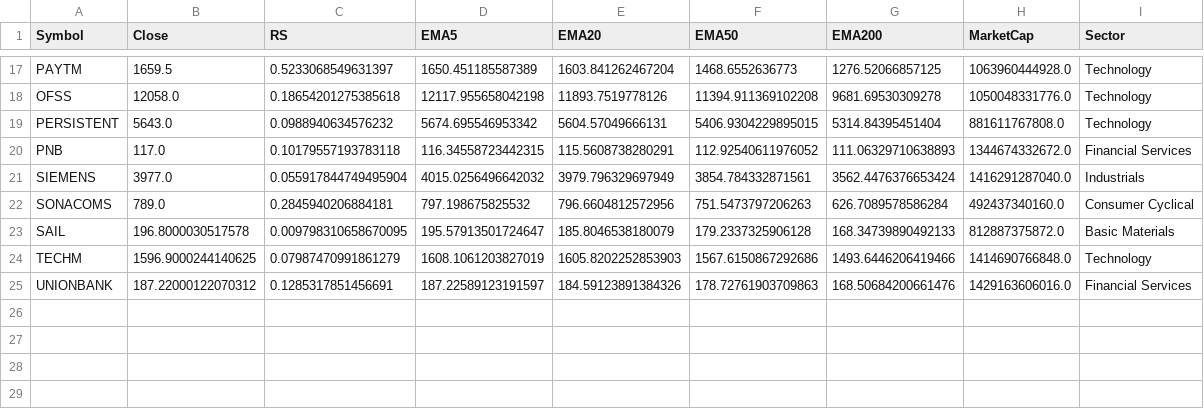
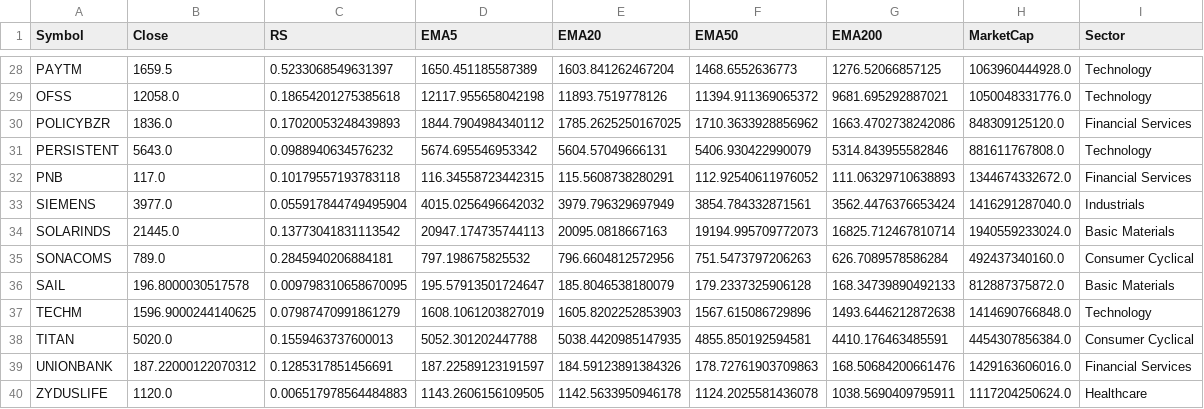
Before and after one commit to manimaran-1/Stock_Scanner, a CSV file: all_stocks_filtered.csv, drawn as a sheet; only a part is shown, gaps mark what is left out; addresses are those after the commit; the diff covers the shown part only; the diff names each change by its address in the sheet, - before the commit and + after, or states it on an @@ line.

```diff
--- a/all_stocks_filtered.csv
+++ b/all_stocks_filtered.csv
-F29 (EMA50): 11394.911369102208
+F29 (EMA50): 11394.911369065372
-G29 (EMA200): 9681.69530309278
+G29 (EMA200): 9681.695292887021
+row 30: POLICYBZR | 1836.0 | 0.17020053248439893 | 1844.7904984340112 | 1785.2625250167025 | 1710.3633928856962 | 1663.4702738242086 | 848309125120.0 | Financial Services
-F31 (EMA50): 5406.9304229895015
+F31 (EMA50): 5406.930422990079
-G31 (EMA200): 5314.84395451404
+G31 (EMA200): 5314.843955582846
+row 34: SOLARINDS | 21445.0 | 0.13773041831113542 | 20947.174735744113 | 20095.0818667163 | 19194.995709772073 | 16825.712467810714 | 1940559233024.0 | Basic Materials
-F37 (EMA50): 1567.6150867292686
+F37 (EMA50): 1567.615086729896
-G37 (EMA200): 1493.6446206419466
+G37 (EMA200): 1493.6446212872638
+row 38: TITAN | 5020.0 | 0.1559463737600013 | 5052.301202447788 | 5038.4420985147935 | 4855.850192594581 | 4410.176463485591 | 4454307856384.0 | Consumer Cyclical
+row 40: ZYDUSLIFE | 1120.0 | 0.006517978564484883 | 1143.2606156109505 | 1142.5633950946178 | 1124.2025581436078 | 1038.5690409795911 | 1117204250624.0 | Healthcare
```
Also changed, not shown: 11 added rows and 10 edited cells elsewhere in this file, all_stocks_raw.csv.
